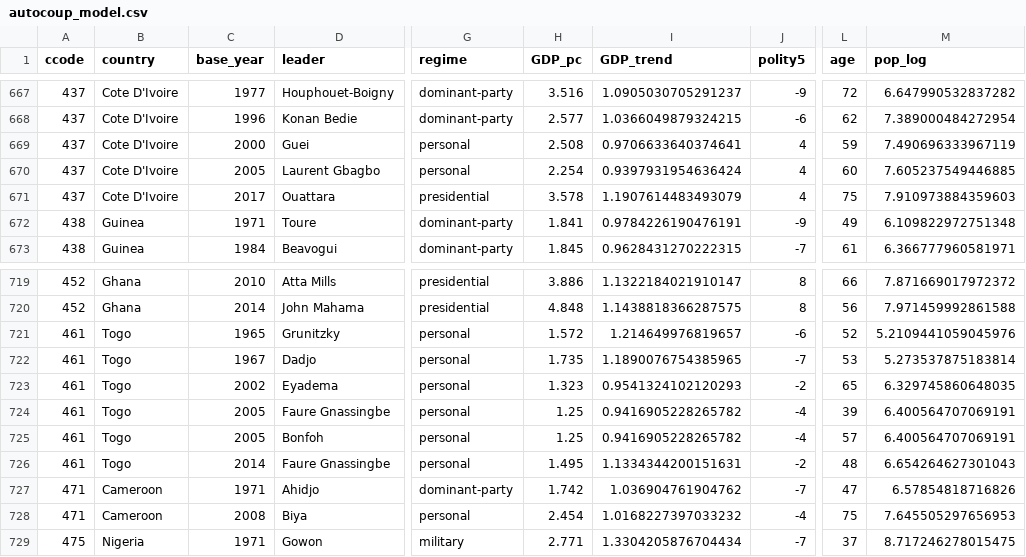
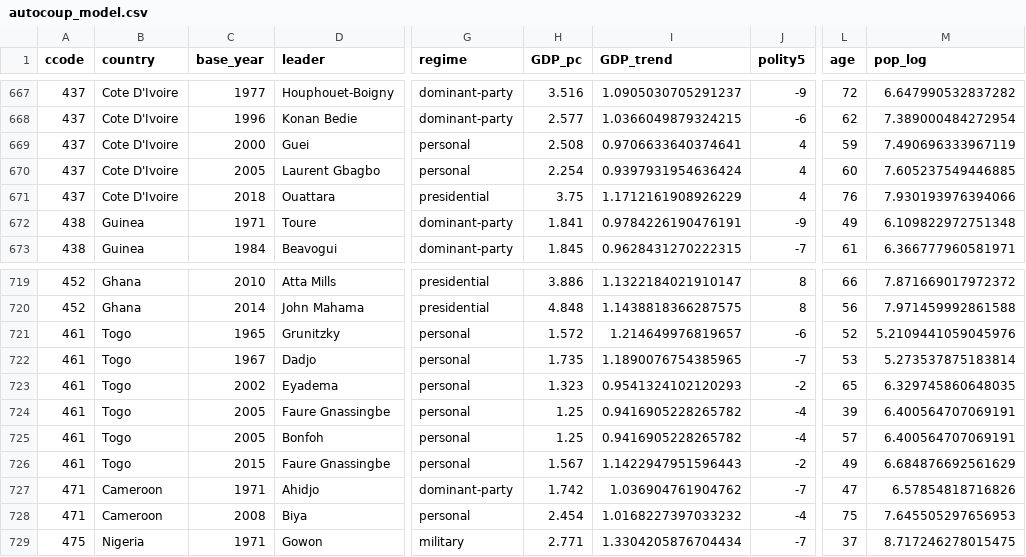
Before and after one commit to reddylee/Datasets, a CSV file: autocoup_model.csv, drawn as a sheet; only a part is shown, gaps mark what is left out; the diff names each change by its address in the sheet, - before the commit and + after, or states it on an @@ line.

```diff
--- a/autocoup_model.csv
+++ b/autocoup_model.csv
-C671 (base_year): 2017
+C671 (base_year): 2018
-H671 (GDP_pc): 3.578
+H671 (GDP_pc): 3.75
-I671 (GDP_trend): 1.1907614483493079
+I671 (GDP_trend): 1.1712161908926229
-L671 (age): 75
+L671 (age): 76
-M671 (pop_log): 7.910973884359603
+M671 (pop_log): 7.930193976394066
-C726 (base_year): 2014
+C726 (base_year): 2015
-H726 (GDP_pc): 1.495
+H726 (GDP_pc): 1.567
-I726 (GDP_trend): 1.1334344200151631
+I726 (GDP_trend): 1.1422947951596443
-L726 (age): 48
+L726 (age): 49
-M726 (pop_log): 6.654264627301043
+M726 (pop_log): 6.684876692561629
```
Also changed, not shown: autocoup_clean.csv, leaders_combined.csv, 6 other files.
